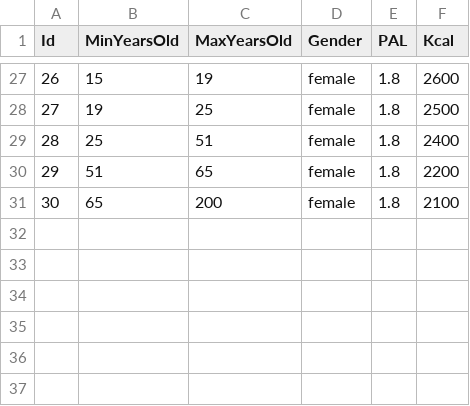
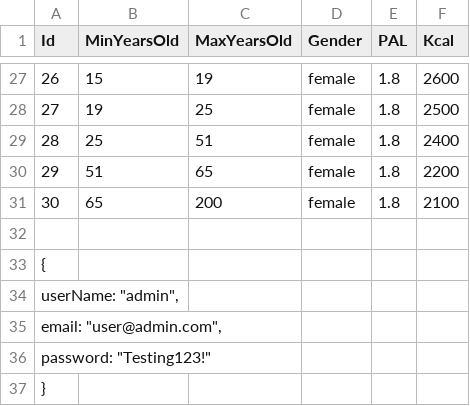
Before and after one commit to phmhngn88/WhatsEat, a CSV file: data/SQLs/kcal.csv, drawn as a sheet; only a part is shown, gaps mark what is left out; the diff names each change by its address in the sheet, - before the commit and + after, or states it on an @@ line.

```diff
--- a/data/SQLs/kcal.csv
+++ b/data/SQLs/kcal.csv
+row 32: (empty)
+row 33: {
+row 34: userName: "admin",
+row 35: email: "user@admin.com",
+row 36: password: "Testing123!"
+row 37: }
```
Also changed, not shown: 5 other files.
